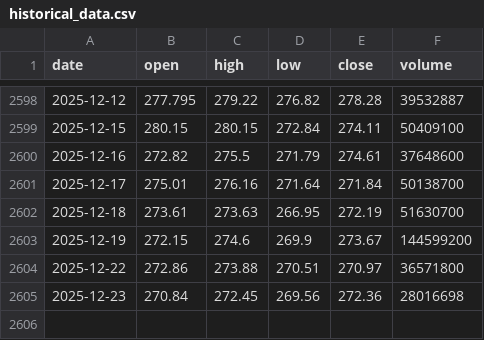
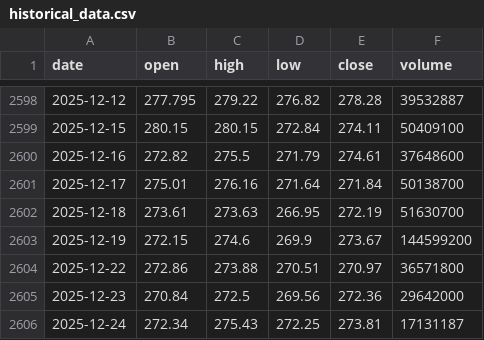
Before and after one commit to LukeGSW/AnalisiCiclica-AAPL, a CSV file: data/AAPL/historical_data.csv, drawn as a sheet; only a part is shown, gaps mark what is left out.

```diff
--- a/data/AAPL/historical_data.csv
+++ b/data/AAPL/historical_data.csv
@@ -2604,2 +2604,3 @@ date,open,high,low,close,volume
 2025-12-22,272.86,273.88,270.51,270.97,36571800
-2025-12-23,270.84,272.45,269.56,272.36,28016698
+2025-12-23,270.84,272.5,269.56,272.36,29642000
+2025-12-24,272.34,275.43,272.25,273.81,17131187
```
Also changed, not shown: data/AAPL/signals.csv, 3 other files.
